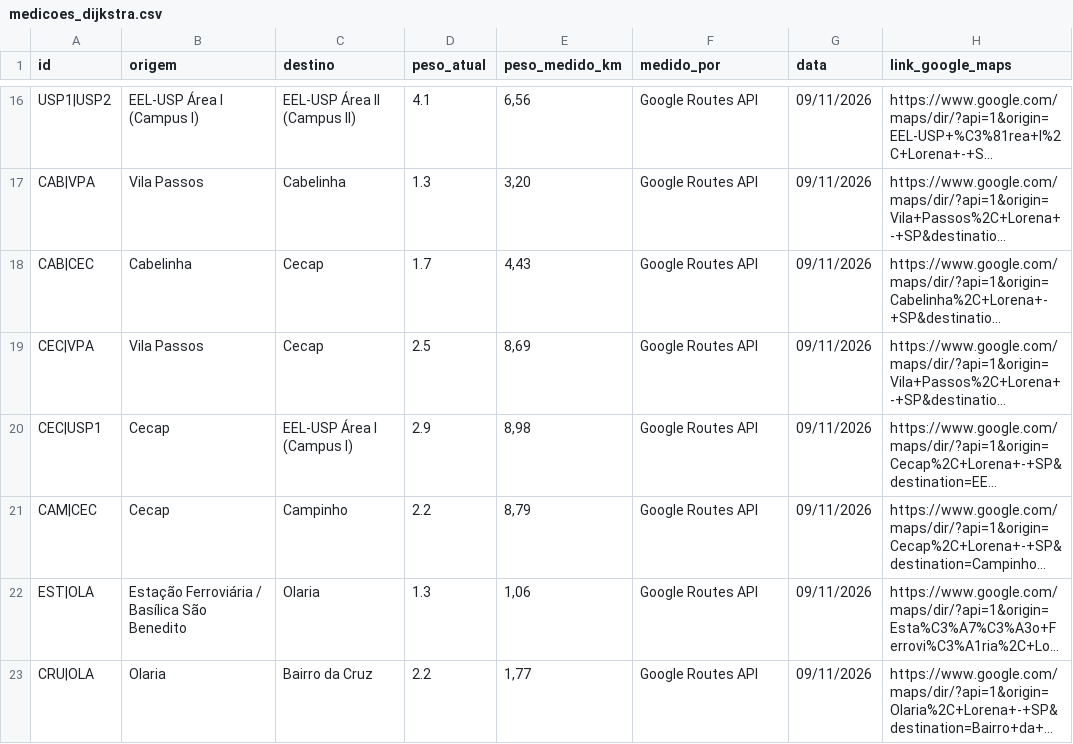
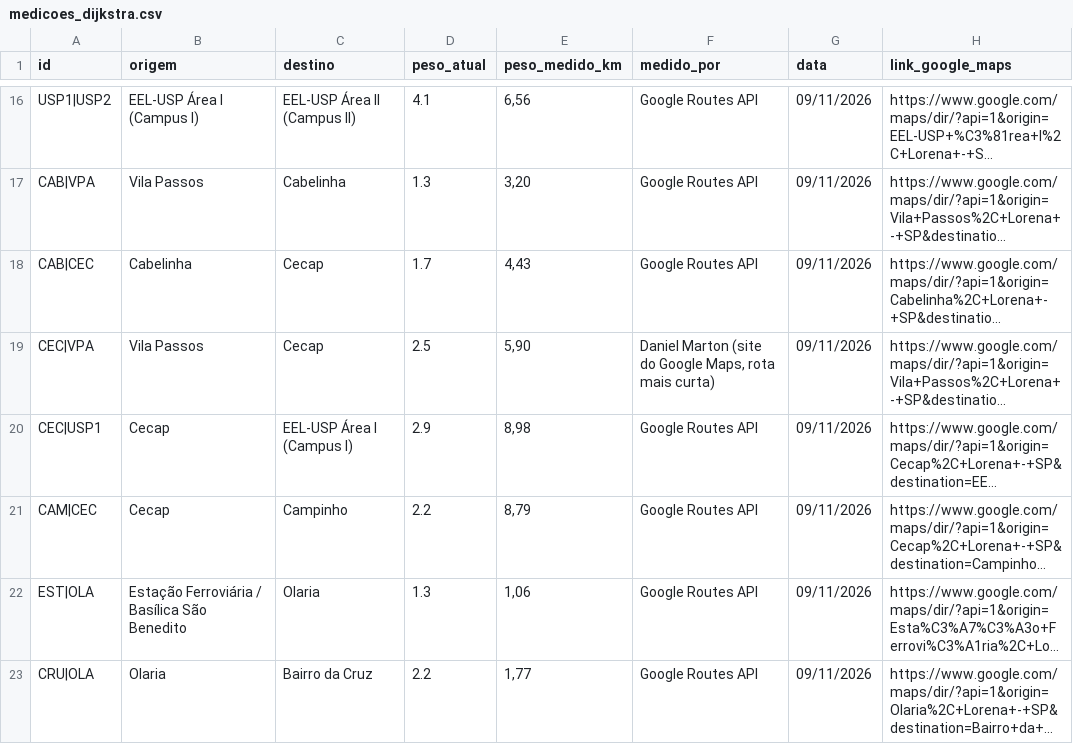
Before and after one commit to Martonidaz/Grafos-em-Acao, a CSV file: dados/medicoes_dijkstra.csv, drawn as a sheet; only a part is shown, gaps mark what is left out; long unchanged cells end in …; the diff names each change by its address in the sheet, - before the commit and + after, or states it on an @@ line.

Commit message:
Distâncias reais nos grafos de Lorena (defeito 1 resolvido)
47 arestas com rota de carro do Google Maps (Routes API, conferida no
site; vale a menor rota). Correções do Daniel: Cruz-Vila Nunes 4.000 m e
Vila Passos-Cecap 5,9 km. As duas distâncias da Buser deram lugar à
rota de carro para todas as arestas seguirem o mesmo critério.

Avisos, critério do peso e referências atualizados (JSON, REFERENCIAS.md,
README, páginas). Novos resultados: Dijkstra Cabelinha -> Aldo Nassif
17,88 km; Kruskal 28.022 m (11 aceitas, 9 descartadas); Prim inalterado.
test_medicoes não depende mais do estado dos dados reais. 43/43.

```diff
--- a/dados/medicoes_dijkstra.csv
+++ b/dados/medicoes_dijkstra.csv
-E19 (peso_medido_km): 8,69
+E19 (peso_medido_km): 5,90
-F19 (medido_por): Google Routes API
+F19 (medido_por): Daniel Marton (site do Google Maps, rota mais curta)
```
Also changed, not shown: dados/medicoes_kruskal.csv, 7 other files.
